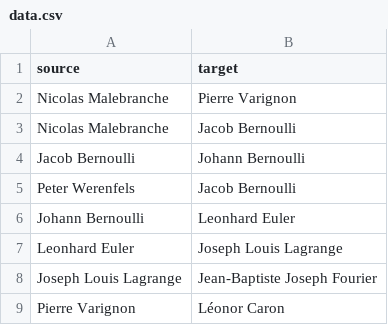
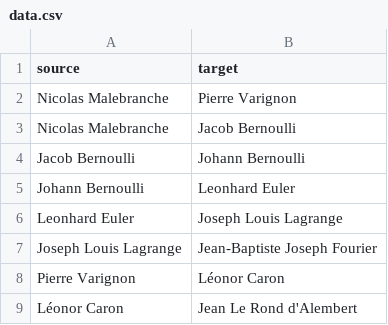
Before and after one commit to sayymeer/genealogy-rj-goldstein, a CSV file: data.csv, drawn as a sheet; only a part is shown; the shorter side is filled out with more unchanged rows; the diff names each change by its address in the sheet, - before the commit and + after, or states it on an @@ line.

```diff
--- a/data.csv
+++ b/data.csv
-row 5: Peter Werenfels | Jacob Bernoulli
```
Also changed, not shown: 1 other file.
